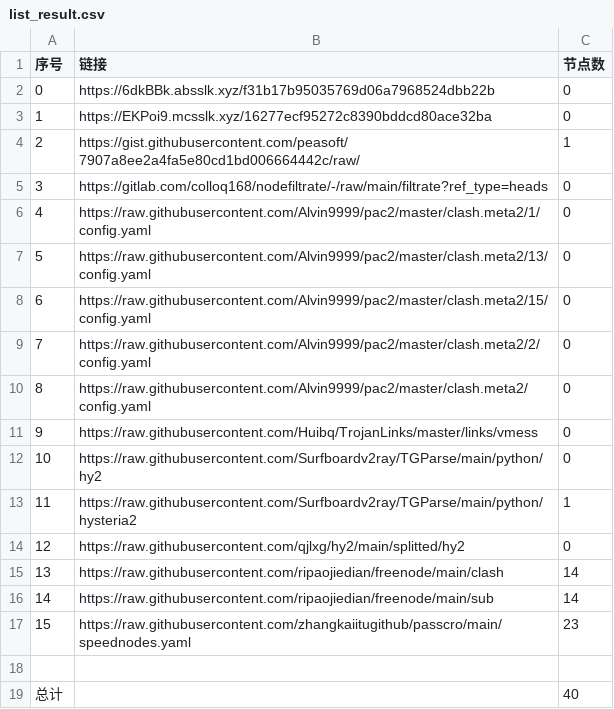
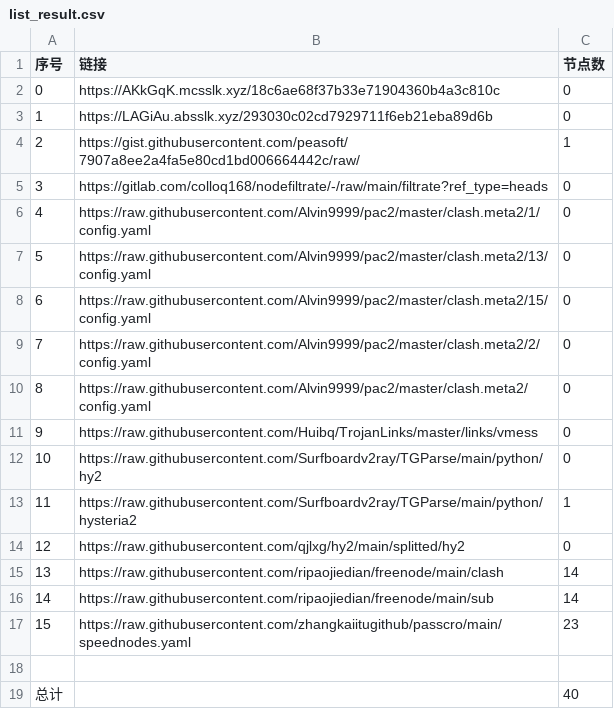
Before and after one commit to gp5061127/NoMoreWalls, a CSV file: list_result.csv, drawn as a sheet.

```diff
--- a/list_result.csv
+++ b/list_result.csv
@@ -1,4 +1,4 @@
 序号,链接,节点数
-0,https://6dkBBk.absslk.xyz/f31b17b95035769d06a7968524dbb22b,0
-1,https://EKPoi9.mcsslk.xyz/16277ecf95272c8390bddcd80ace32ba,0
+0,https://AKkGqK.mcsslk.xyz/18c6ae68f37b33e71904360b4a3c810c,0
+1,https://LAGiAu.absslk.xyz/293030c02cd7929711f6eb21eba89d6b,0
 2,https://gist.githubusercontent.com/peasoft/7907a8ee2a4fa5e80cd1bd006664442c/raw/,1
```
Also changed, not shown: 3 other files.
